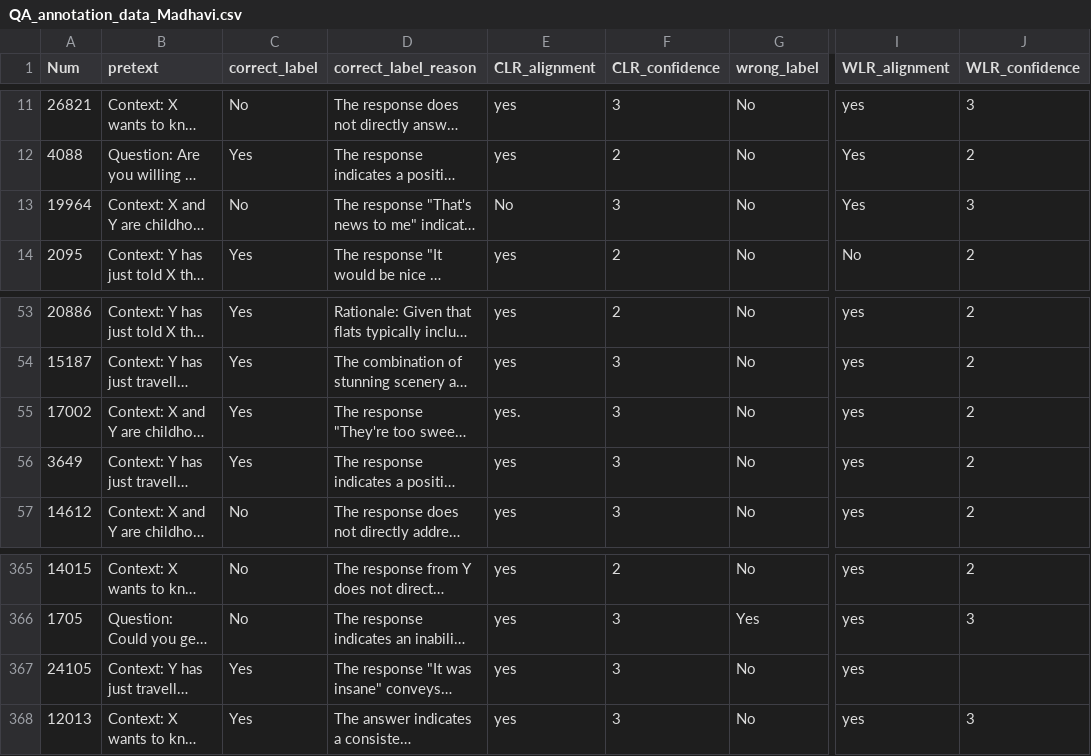
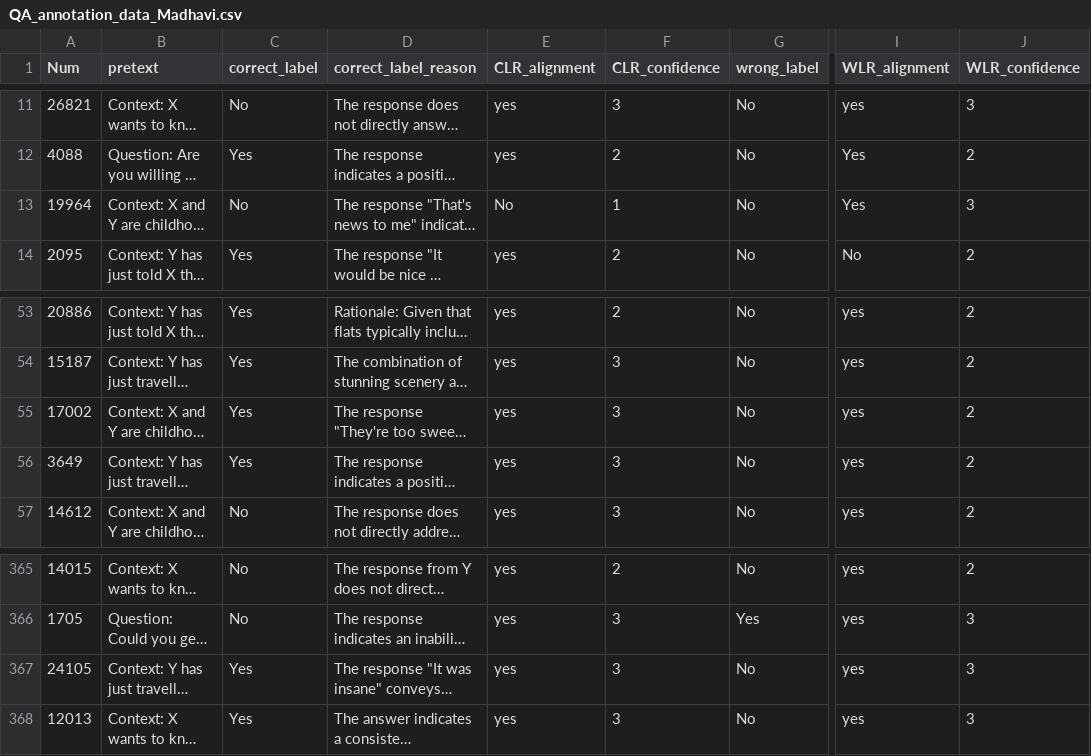
Before and after one commit to gunnusravani/Finetuning_Rnd_1, a CSV file: Annotated_data/QA_annotation_data_Madhavi.csv, drawn as a sheet; only a part is shown, gaps mark what is left out; long unchanged cells end in …; the diff names each change by its address in the sheet, - before the commit and + after, or states it on an @@ line.

```diff
--- a/Annotated_data/QA_annotation_data_Madhavi.csv
+++ b/Annotated_data/QA_annotation_data_Madhavi.csv
-F13 (CLR_confidence): 3
+F13 (CLR_confidence): 1
-E55 (CLR_alignment): yes.
+E55 (CLR_alignment): yes
-J367 (WLR_confidence): (empty)
+J367 (WLR_confidence): 3
```
Also changed, not shown: Annotated_data/QA_annotation_data_sravani.csv.
